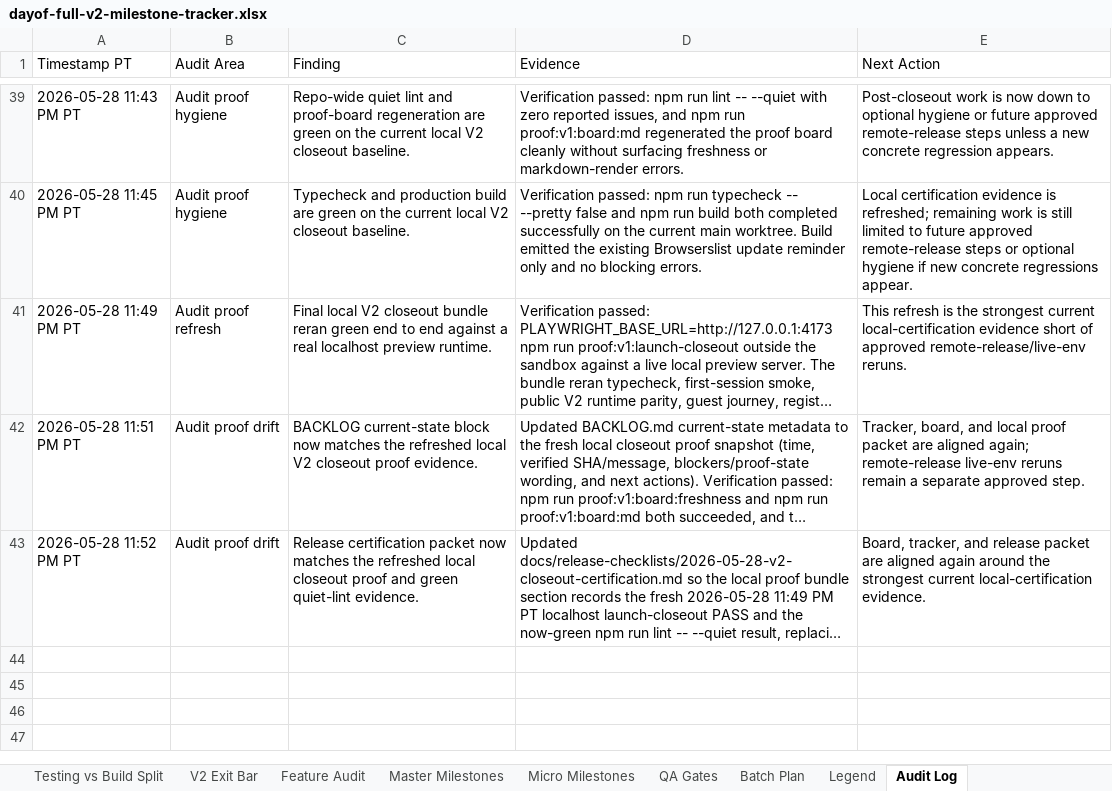
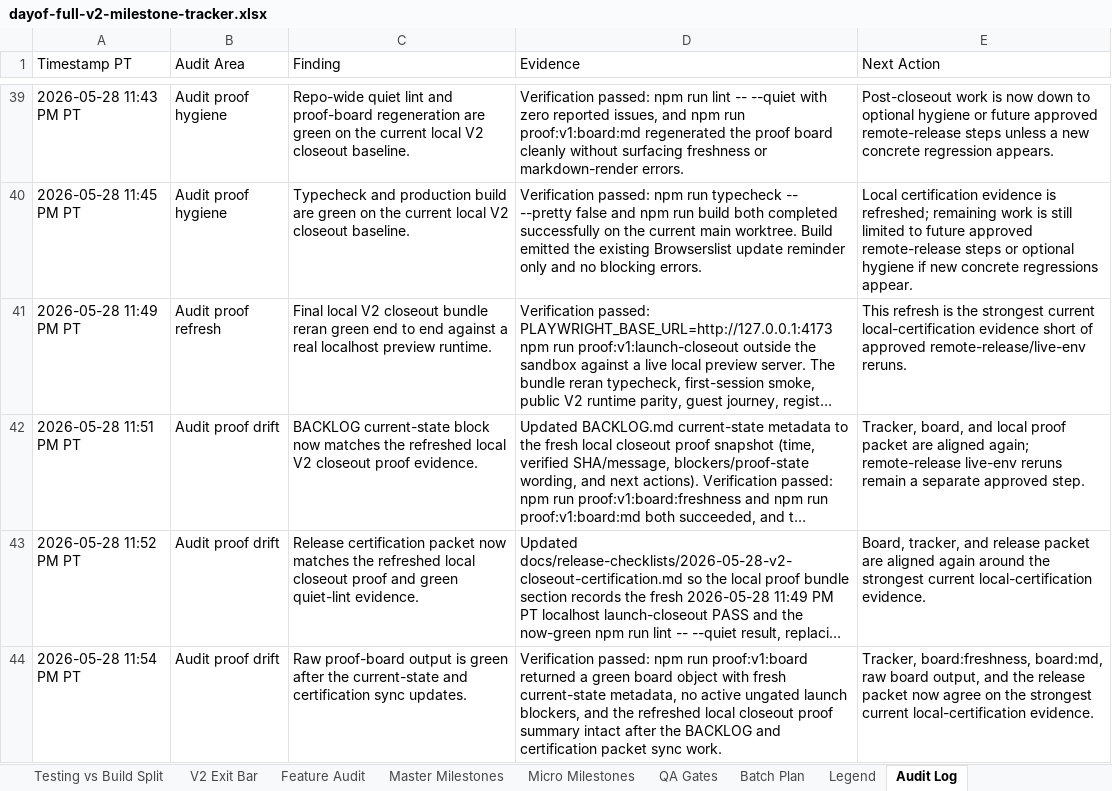
Before and after one commit to jeanericgagnon/wedding-site-Bolt, an Excel workbook: outputs/full-v2-tracker/dayof-full-v2-milestone-tracker.xlsx, sheet Audit Log, drawn as a sheet; only a part is shown, gaps mark what is left out; long unchanged cells end in …; values as stored, in another font and other column widths than the file's, no borders; the diff names each change by its address in the sheet, - before the commit and + after, or states it on an @@ line.

Commit message:
Log green raw proof board

```diff
--- a/outputs/full-v2-tracker/dayof-full-v2-milestone-tracker.xlsx (sheet Audit Log)
+++ b/outputs/full-v2-tracker/dayof-full-v2-milestone-tracker.xlsx (sheet Audit Log)
+row 44: 2026-05-28 11:54 PM PT | Audit proof drift | Raw proof-board output is green after the current-state and certification sync updates. | Verification passed: npm run proof:v1:board returned a green board object with fresh current-state metadata, no active ungated launch blockers, and the refreshed local closeout proof summary intact after the BACKLOG and certification packet sync work. | Tracker, board:freshness, board:md, raw board output, and the release packet now agree on the strongest current local-certification evidence.
```
